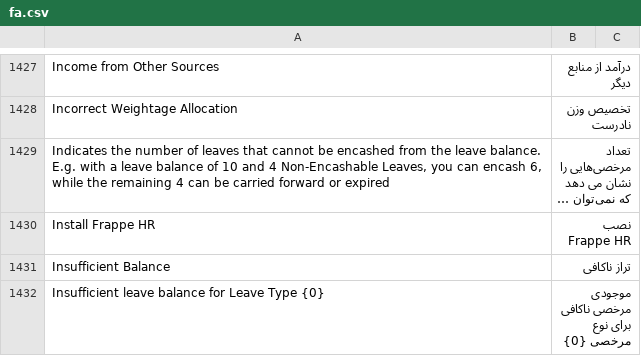
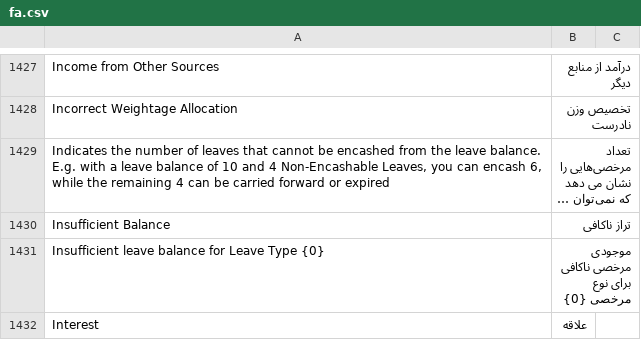
Before and after one commit to mvl26/hrms, a CSV file: hrms/translations/fa.csv, drawn as a sheet; only a part is shown, gaps mark what is left out; the shorter side is filled out with more unchanged rows; long unchanged cells end in …; the diff names each change by its address in the sheet, - before the commit and + after, or states it on an @@ line.

```diff
--- a/hrms/translations/fa.csv
+++ b/hrms/translations/fa.csv
-row 1430: Install Frappe HR | نصب Frappe HR
```
Also changed, not shown: hrms/translations/bs.csv, hrms/translations/de.csv, 14 other files.
